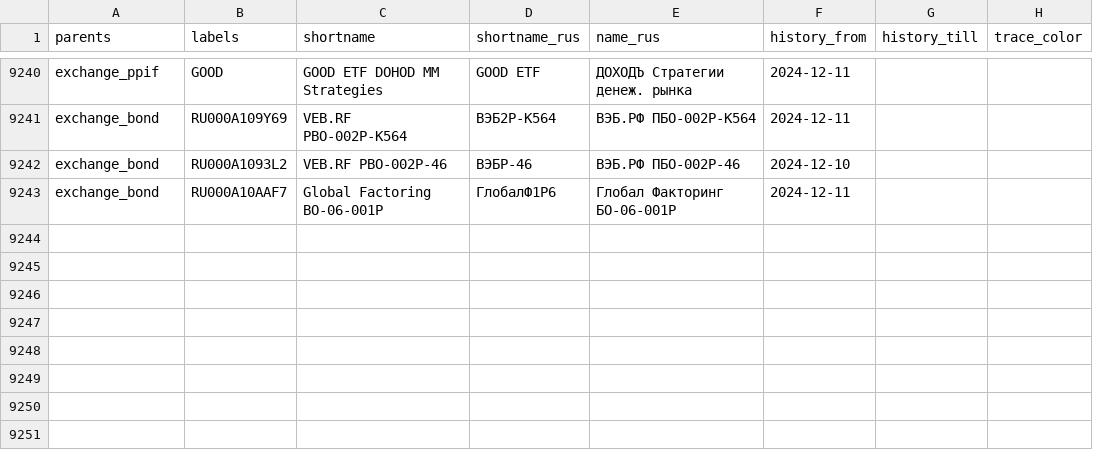
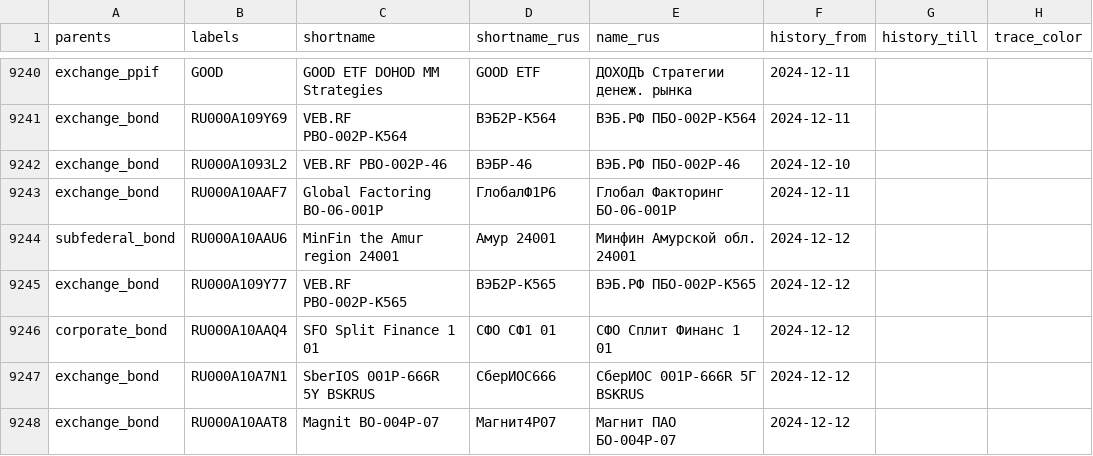
Before and after one commit to ruslanbay/moex, a TSV file: data/securities-by-sector.tsv, drawn as a sheet; only a part is shown, gaps mark what is left out.

```diff
--- a/data/securities-by-sector.tsv
+++ b/data/securities-by-sector.tsv
@@ -9243 +9243,6 @@ exchange_bond	RU000A1093L2	VEB.RF PBO-002P-46	ВЭБP-46	ВЭБ.РФ ПБО-002
 exchange_bond	RU000A10AAF7	Global Factoring BO-06-001P	ГлобалФ1P6	Глобал Факторинг БО-06-001P	2024-12-11		
+subfederal_bond	RU000A10AAU6	MinFin the Amur region 24001	Амур 24001	Минфин Амурской обл. 24001	2024-12-12		
+exchange_bond	RU000A109Y77	VEB.RF PBO-002P-K565	ВЭБ2Р-К565	ВЭБ.РФ ПБО-002Р-К565	2024-12-12		
+corporate_bond	RU000A10AAQ4	SFO Split Finance 1 01	СФО СФ1 01	СФО Сплит Финанс 1 01	2024-12-12		
+exchange_bond	RU000A10A7N1	SberIOS 001P-666R 5Y BSKRUS	СберИОС666	СберИОС 001Р-666R 5Г BSKRUS	2024-12-12		
+exchange_bond	RU000A10AAT8	Magnit BO-004P-07	Магнит4P07	Магнит ПАО БО-004Р-07	2024-12-12		
```
Also changed, not shown: 5 other files.
